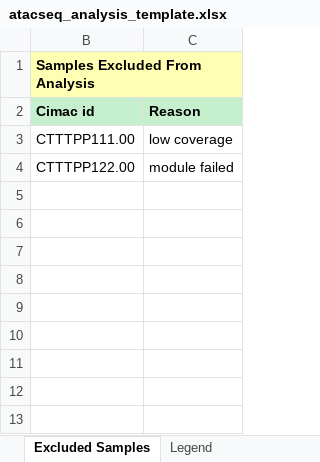
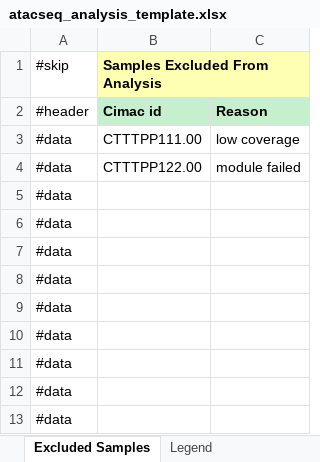
Before and after one commit to CIMAC-CIDC/cidc-schemas, an Excel workbook: template_examples/atacseq_analysis_template.xlsx, sheet Excluded Samples, drawn as a sheet; only a part is shown; values as stored, in another font and other column widths than the file's, no borders; the diff names each change by its address in the sheet, - before the commit and + after, or states it on an @@ line.

```diff
--- a/template_examples/atacseq_analysis_template.xlsx (sheet Excluded Samples)
+++ b/template_examples/atacseq_analysis_template.xlsx (sheet Excluded Samples)
@@ column A (#skip) unhidden, rows 2-13: #header | #data | #data | #data | #data | #data | #data | #data | #data | #data | #data | #data @@
```
Also changed, not shown: sheet Legend, sheet ATACSEQ Analysis, template_examples/rna_level1_analysis_template.xlsx, template_examples/tcr_analysis_template.xlsx, 19 other files.
